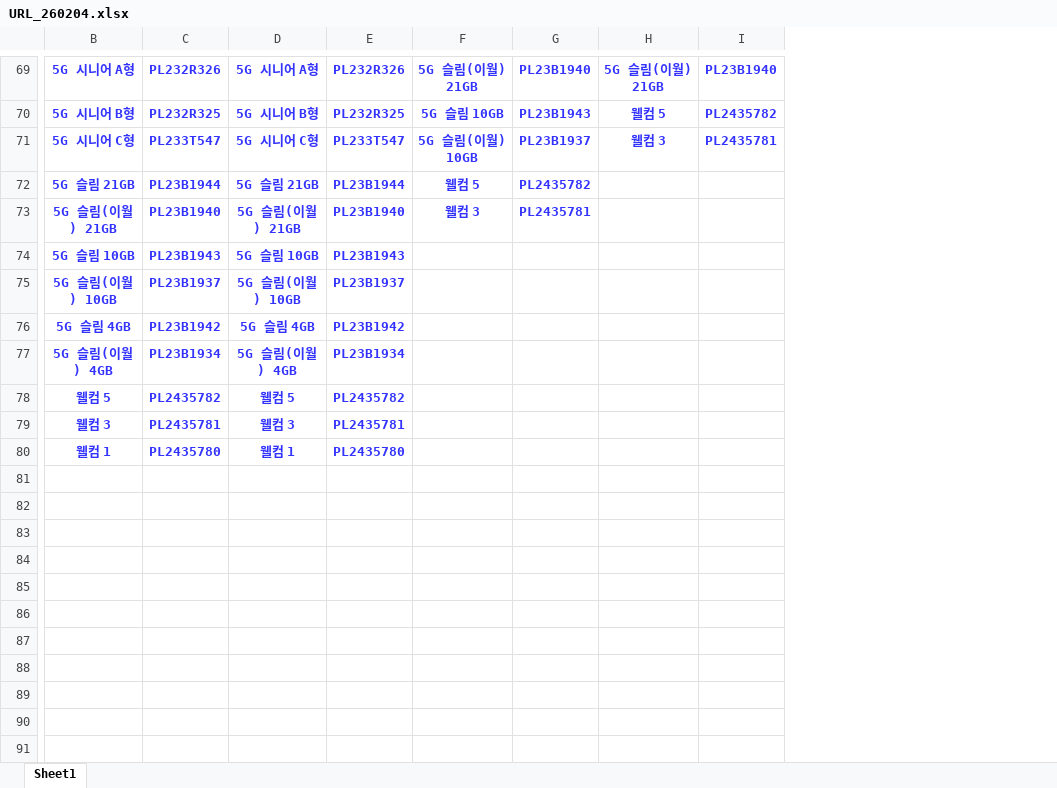
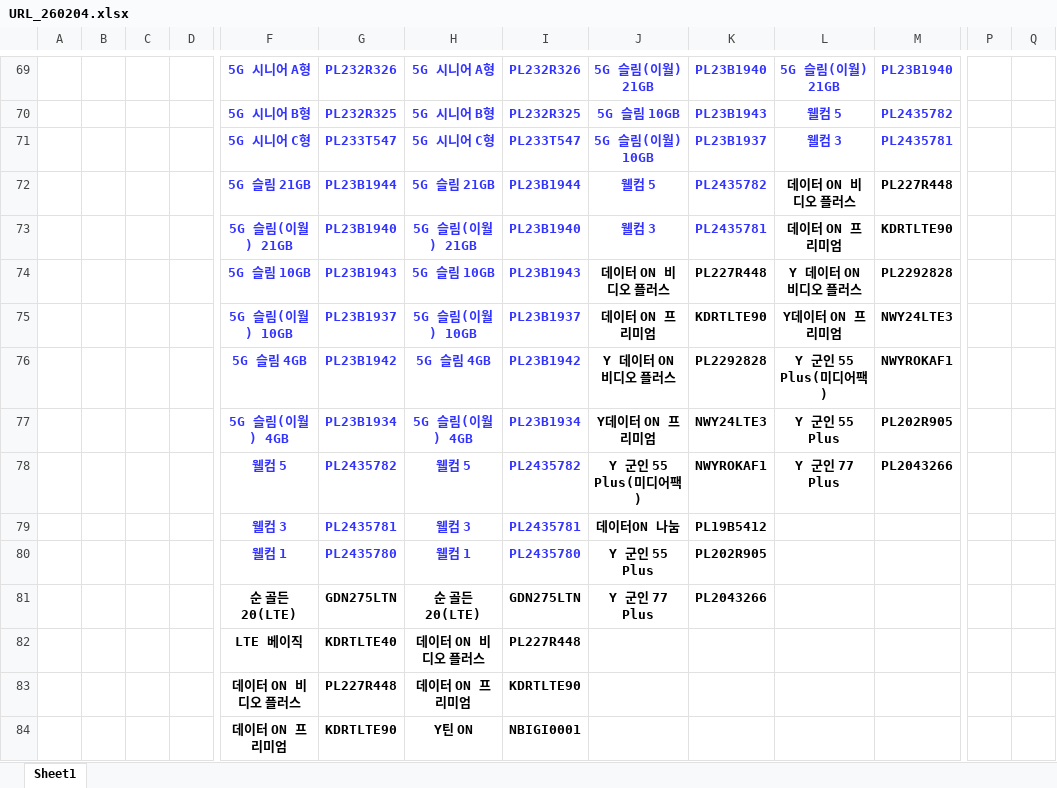
Before and after one commit to mcc-cmd/mccnetworld, an Excel workbook: assets/files/URL_260204.xlsx, sheet Sheet1, drawn as a sheet; only a part is shown, gaps mark what is left out; values as stored, in another font and other column widths than the file's, no borders; addresses are those after the commit; rows hold the shown columns only; the diff covers the shown part only; the diff names each change by its address in the sheet, - before the commit and + after, or states it on an @@ line.

Commit message:
수정

```diff
--- a/assets/files/URL_260204.xlsx (sheet Sheet1)
+++ b/assets/files/URL_260204.xlsx (sheet Sheet1)
+column A, empty
+column B, empty
+column C, empty
+column D, empty
+column P, empty
+column Q, empty
-L72: (empty)
+L72: 데이터 ON 비디오 플러스
-M72: (empty)
+M72: PL227R448
-L73: (empty)
+L73: 데이터 ON 프리미엄
-M73: (empty)
+M73: KDRTLTE90
-J74: (empty)
+J74: 데이터 ON 비디오 플러스
-K74: (empty)
+K74: PL227R448
-L74: (empty)
+L74: Y 데이터 ON 비디오 플러스
-M74: (empty)
+M74: PL2292828
-J75: (empty)
+J75: 데이터 ON 프리미엄
-K75: (empty)
+K75: KDRTLTE90
-L75: (empty)
+L75: Y데이터 ON 프리미엄
-M75: (empty)
+M75: NWY24LTE3
-J76: (empty)
+J76: Y 데이터 ON 비디오 플러스
-K76: (empty)
+K76: PL2292828
-L76: (empty)
+L76: Y 군인 55 Plus(미디어팩)
-M76: (empty)
+M76: NWYROKAF1
-J77: (empty)
+J77: Y데이터 ON 프리미엄
-K77: (empty)
+K77: NWY24LTE3
-L77: (empty)
+L77: Y 군인 55 Plus
-M77: (empty)
+M77: PL202R905
-J78: (empty)
+J78: Y 군인 55 Plus(미디어팩)
-K78: (empty)
+K78: NWYROKAF1
-L78: (empty)
+L78: Y 군인 77 Plus
-M78: (empty)
+M78: PL2043266
-J79: (empty)
+J79: 데이터ON 나눔
-K79: (empty)
+K79: PL19B5412
-J80: (empty)
+J80: Y 군인 55 Plus
-K80: (empty)
+K80: PL202R905
+row 81:  |  |  |  | 순 골든20(LTE) | GDN275LTN | 순 골든20(LTE) | GDN275LTN | Y 군인 77 Plus | PL2043266
+row 82:  |  |  |  | LTE 베이직 | KDRTLTE40 | 데이터 ON 비디오 플러스 | PL227R448
+row 83:  |  |  |  | 데이터 ON 비디오 플러스 | PL227R448 | 데이터 ON 프리미엄 | KDRTLTE90
+row 84:  |  |  |  | 데이터 ON 프리미엄 | KDRTLTE90 | Y틴 ON | NBIGI0001
```
Also changed, not shown: 15 added rows and 19 edited cells elsewhere in this sheet.
